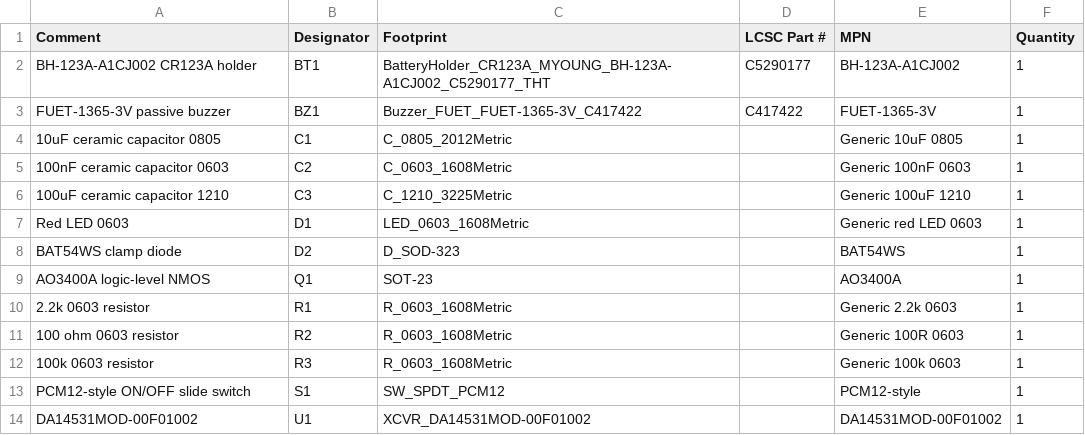
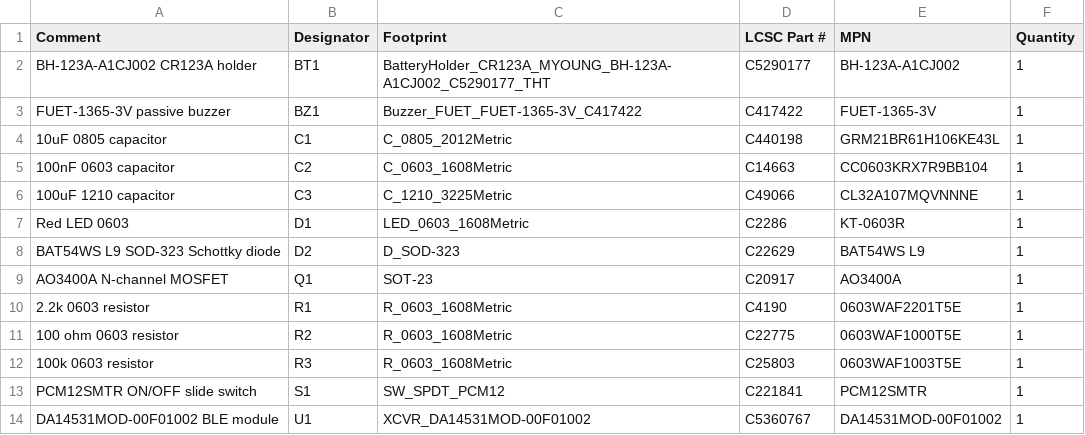
Before and after one commit to veronikaria/BleSafeBuzzer, a CSV file: Manufacturing_Final_Buzzer_v1_JLC/SafeGuardBuzzer_v1_JLC_BOM.csv, drawn as a sheet.

Commit message:
Update Buzzer JLC BOM metadata and corrected CPL origin

```diff
--- a/Manufacturing_Final_Buzzer_v1_JLC/SafeGuardBuzzer_v1_JLC_BOM.csv
+++ b/Manufacturing_Final_Buzzer_v1_JLC/SafeGuardBuzzer_v1_JLC_BOM.csv
@@ -3,12 +3,12 @@ BH-123A-A1CJ002 CR123A holder,BT1,BatteryHolder_CR123A_MYOUNG_BH-123A-A1CJ002_C5
 FUET-1365-3V passive buzzer,BZ1,Buzzer_FUET_FUET-1365-3V_C417422,C417422,FUET-1365-3V,1
-10uF ceramic capacitor 0805,C1,C_0805_2012Metric,,Generic 10uF 0805,1
-100nF ceramic capacitor 0603,C2,C_0603_1608Metric,,Generic 100nF 0603,1
-100uF ceramic capacitor 1210,C3,C_1210_3225Metric,,Generic 100uF 1210,1
-Red LED 0603,D1,LED_0603_1608Metric,,Generic red LED 0603,1
-BAT54WS clamp diode,D2,D_SOD-323,,BAT54WS,1
-AO3400A logic-level NMOS,Q1,SOT-23,,AO3400A,1
-2.2k 0603 resistor,R1,R_0603_1608Metric,,Generic 2.2k 0603,1
-100 ohm 0603 resistor,R2,R_0603_1608Metric,,Generic 100R 0603,1
-100k 0603 resistor,R3,R_0603_1608Metric,,Generic 100k 0603,1
-PCM12-style ON/OFF slide switch,S1,SW_SPDT_PCM12,,PCM12-style,1
-DA14531MOD-00F01002,U1,XCVR_DA14531MOD-00F01002,,DA14531MOD-00F01002,1
+10uF 0805 capacitor,C1,C_0805_2012Metric,C440198,GRM21BR61H106KE43L,1
+100nF 0603 capacitor,C2,C_0603_1608Metric,C14663,CC0603KRX7R9BB104,1
+100uF 1210 capacitor,C3,C_1210_3225Metric,C49066,CL32A107MQVNNNE,1
+Red LED 0603,D1,LED_0603_1608Metric,C2286,KT-0603R,1
+BAT54WS L9 SOD-323 Schottky diode,D2,D_SOD-323,C22629,BAT54WS L9,1
+AO3400A N-channel MOSFET,Q1,SOT-23,C20917,AO3400A,1
+2.2k 0603 resistor,R1,R_0603_1608Metric,C4190,0603WAF2201T5E,1
+100 ohm 0603 resistor,R2,R_0603_1608Metric,C22775,0603WAF1000T5E,1
+100k 0603 resistor,R3,R_0603_1608Metric,C25803,0603WAF1003T5E,1
+PCM12SMTR ON/OFF slide switch,S1,SW_SPDT_PCM12,C221841,PCM12SMTR,1
+DA14531MOD-00F01002 BLE module,U1,XCVR_DA14531MOD-00F01002,C5360767,DA14531MOD-00F01002,1
```
Also changed, not shown: 3 other files.
